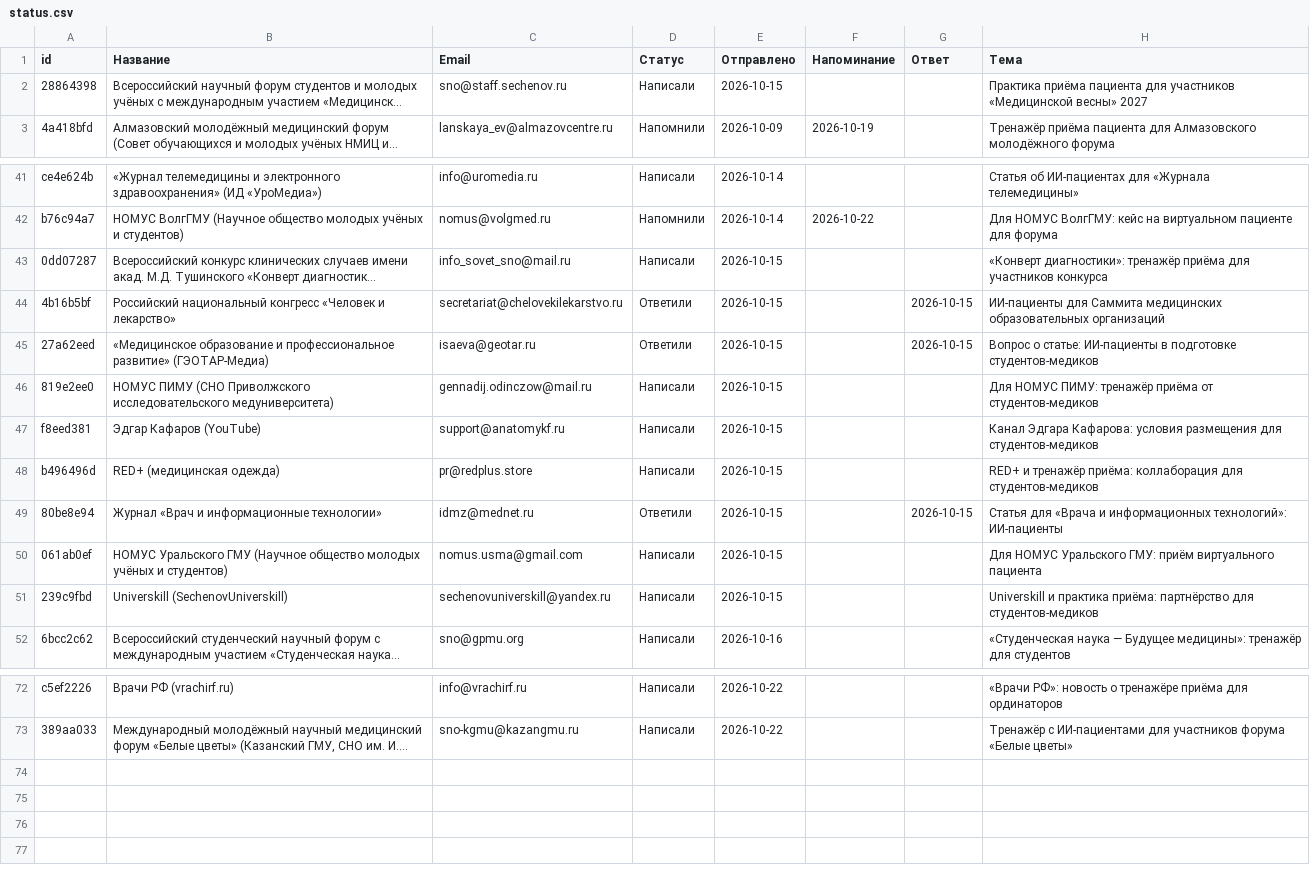
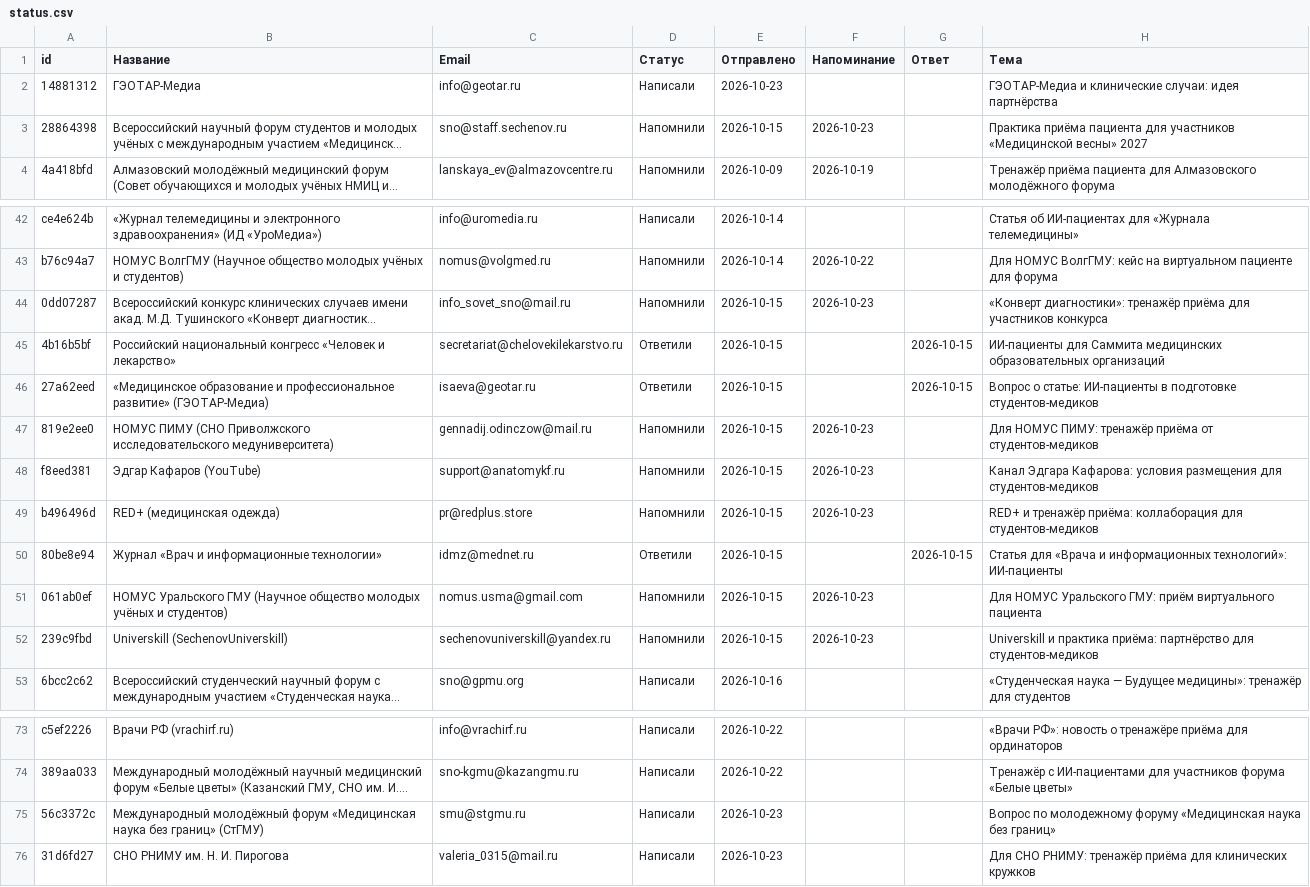
Before and after one commit to oxionezhkov-hub/helpmedoctor, a CSV file: status.csv, drawn as a sheet; only a part is shown, gaps mark what is left out; long unchanged cells end in …; addresses are those after the commit; the diff names each change by its address in the sheet, - before the commit and + after, or states it on an @@ line.

```diff
--- a/status.csv
+++ b/status.csv
+row 2: 14881312 | ГЭОТАР-Медиа | info@geotar.ru | Написали | 2026-10-23 |  |  | ГЭОТАР-Медиа и клинические случаи: идея партнёрства
-D3 (Статус): Написали
+D3 (Статус): Напомнили
-F3 (Напоминание): (empty)
+F3 (Напоминание): 2026-10-23
-D44 (Статус): Написали
+D44 (Статус): Напомнили
-F44 (Напоминание): (empty)
+F44 (Напоминание): 2026-10-23
-D47:D49 (Статус): Написали
+D47:D49 (Статус): Напомнили
-F47:F49 (Напоминание): (empty)
+F47:F49 (Напоминание): 2026-10-23
-D51:D52 (Статус): Написали
+D51:D52 (Статус): Напомнили
-F51:F52 (Напоминание): (empty)
+F51:F52 (Напоминание): 2026-10-23
+row 75: 56c3372c | Международный молодёжный форум «Медицинская наука без границ» (СтГМУ) | smu@stgmu.ru | Написали | 2026-10-23 |  |  | Вопрос по молодежному форуму «Медицинская наука без границ»
+row 76: 31d6fd27 | СНО РНИМУ им. Н. И. Пирогова | valeria_0315@mail.ru | Написали | 2026-10-23 |  |  | Для СНО РНИМУ: тренажёр приёма для клинических кружков
```
Also changed, not shown: 1 other file.
